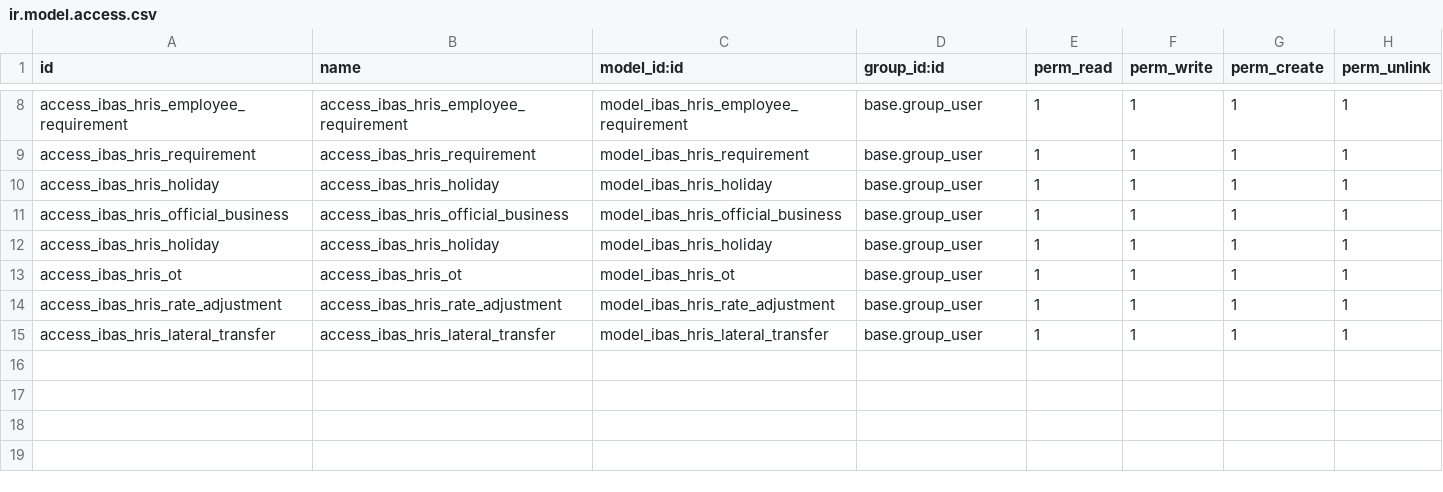
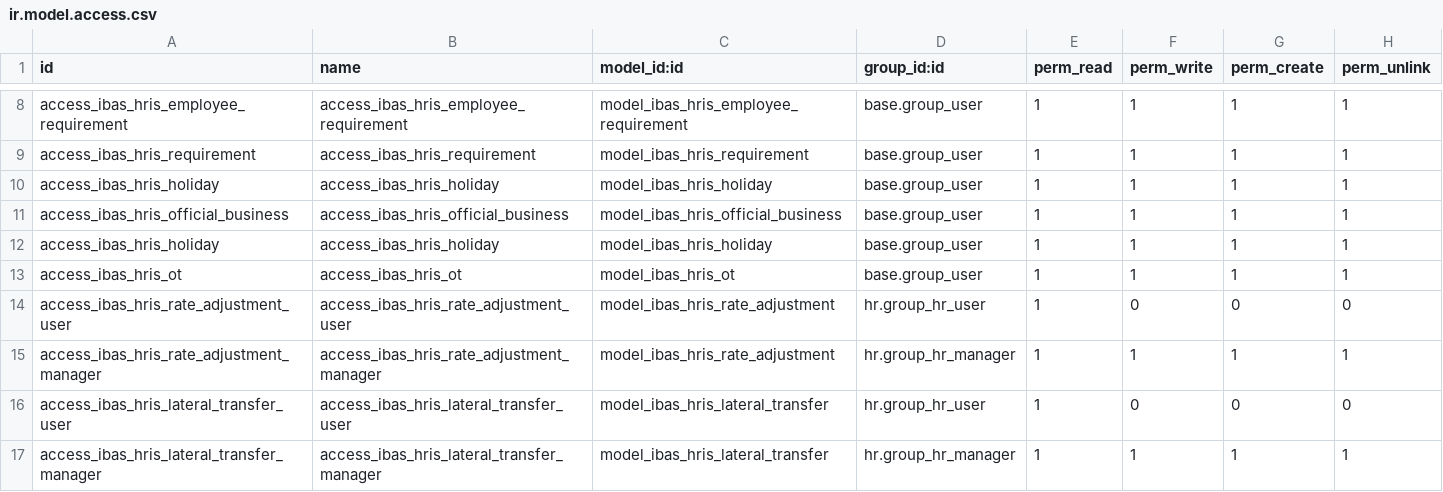
Before and after one commit to ibassoftware/ndms, a CSV file: ibas_hris/security/ir.model.access.csv, drawn as a sheet; only a part is shown, gaps mark what is left out.

```diff
--- a/ibas_hris/security/ir.model.access.csv
+++ b/ibas_hris/security/ir.model.access.csv
@@ -13,3 +13,5 @@ access_ibas_hris_holiday,access_ibas_hris_holiday,model_ibas_hris_holiday,base.g
 access_ibas_hris_ot,access_ibas_hris_ot,model_ibas_hris_ot,base.group_user,1,1,1,1
-access_ibas_hris_rate_adjustment,access_ibas_hris_rate_adjustment,model_ibas_hris_rate_adjustment,base.group_user,1,1,1,1
-access_ibas_hris_lateral_transfer,access_ibas_hris_lateral_transfer,model_ibas_hris_lateral_transfer,base.group_user,1,1,1,1
+access_ibas_hris_rate_adjustment_user,access_ibas_hris_rate_adjustment_user,model_ibas_hris_rate_adjustment,hr.group_hr_user,1,0,0,0
+access_ibas_hris_rate_adjustment_manager,access_ibas_hris_rate_adjustment_manager,model_ibas_hris_rate_adjustment,hr.group_hr_manager,1,1,1,1
+access_ibas_hris_lateral_transfer_user,access_ibas_hris_lateral_transfer_user,model_ibas_hris_lateral_transfer,hr.group_hr_user,1,0,0,0
+access_ibas_hris_lateral_transfer_manager,access_ibas_hris_lateral_transfer_manager,model_ibas_hris_lateral_transfer,hr.group_hr_manager,1,1,1,1
```
Also changed, not shown: 1 other file.
